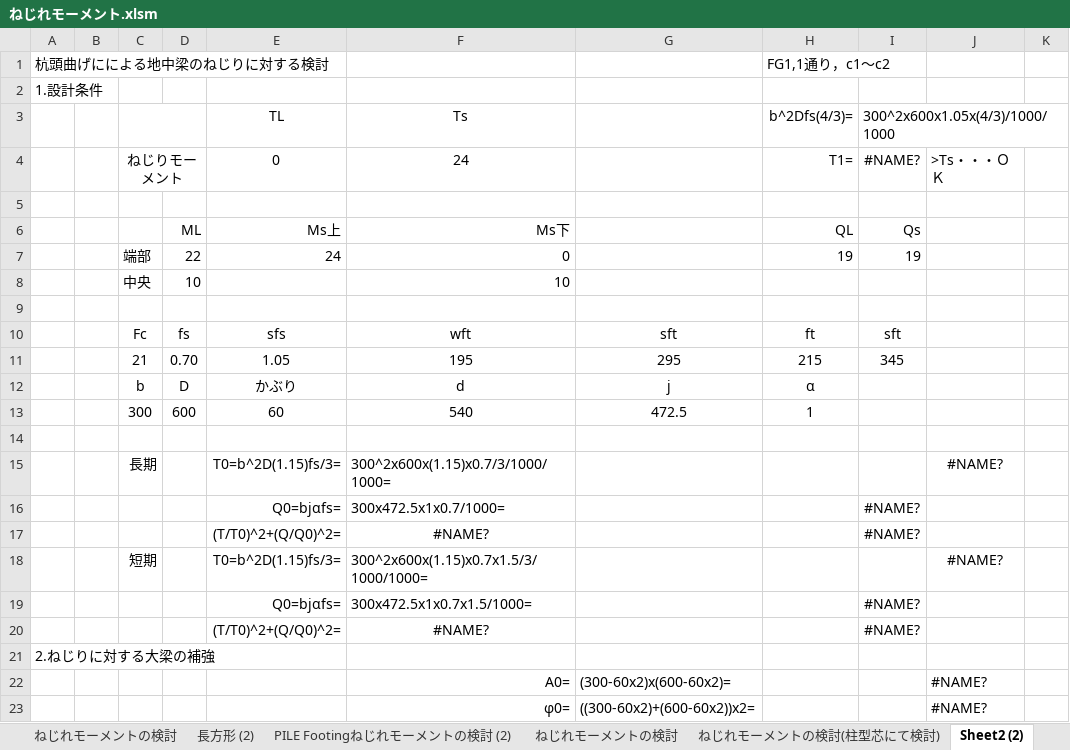
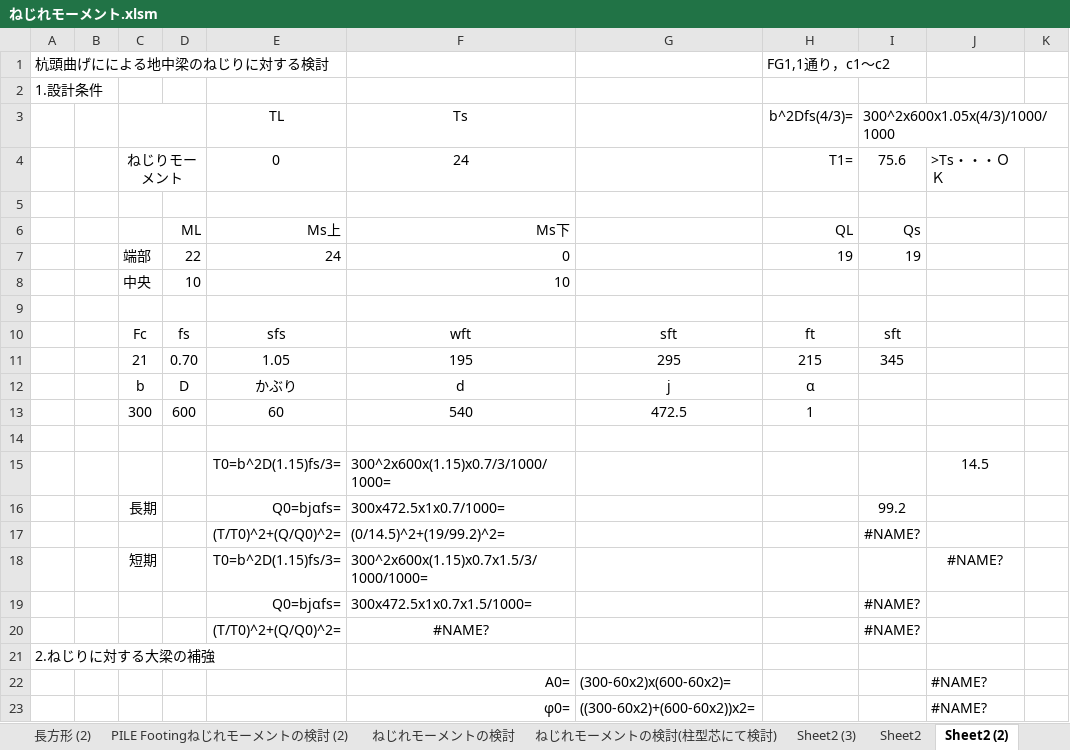
Before and after one commit to bunterblitz/excel_RC, an Excel workbook: ねじれモーメント.xlsm, sheet Sheet2 (2), drawn as a sheet; only a part is shown; values as stored, in another font and other column widths than the file's, no borders; the diff names each change by its address in the sheet, - before the commit and + after, or states it on an @@ line.

```diff
--- a/ねじれモーメント.xlsm (sheet Sheet2 (2))
+++ b/ねじれモーメント.xlsm (sheet Sheet2 (2))
+sheet tab: Sheet2 (3)
@@ sheet tab order changed: 長方形 (2) | PILE Footingねじれモーメントの検討 (2) | ねじれモーメントの検討 | ねじれモーメントの検討(柱型芯にて検討) | Sheet2 (3) | Sheet2 | Sheet2 (2) @@
-I4 (300^2x600x1.05x(4/3)/1000/1000): #NAME?
+I4 (300^2x600x1.05x(4/3)/1000/1000): 75.6
-C15: 長期
+C15: (empty)
-J15: #NAME?
+J15: 14.5
-C16: (empty)
+C16: 長期
-I16 (300^2x600x1.05x(4/3)/1000/1000): #NAME?
+I16 (300^2x600x1.05x(4/3)/1000/1000): 99.2
-F17 (Ts): #NAME?
+F17 (Ts): (0/14.5)^2+(19/99.2)^2=
-F17 alignment: center
+F17 alignment: left
```
Also changed, not shown: sheet Sheet2, other sheet tabs, formulas that keep their value, charts or pictures, RC梁ねじれ.xlsm.
